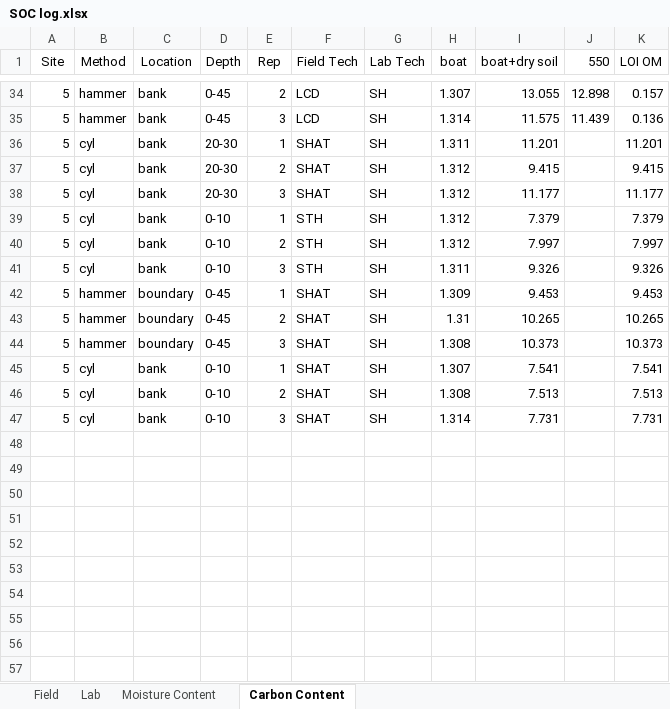
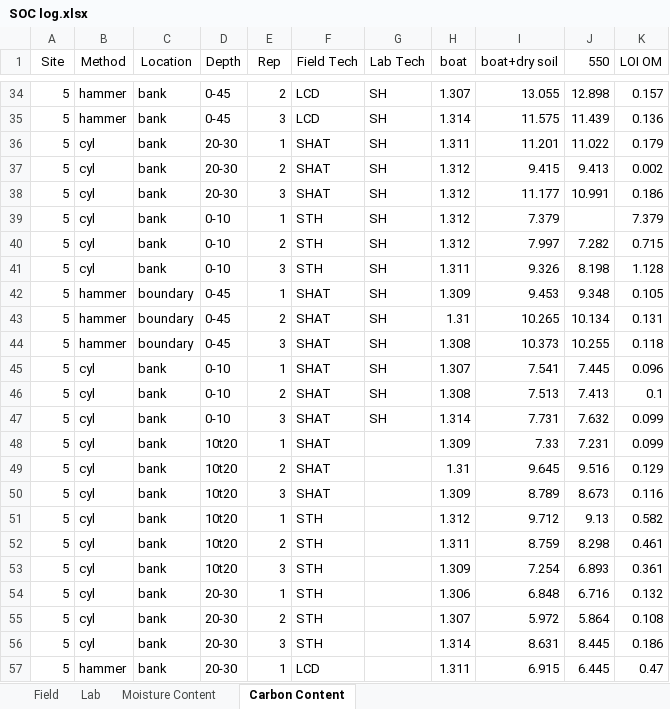
Before and after one commit to samthowley/Dissertation, an Excel workbook: 01_Raw_data/SOC log.xlsx, sheet Carbon Content, drawn as a sheet; only a part is shown, gaps mark what is left out; values as stored, in another font and other column widths than the file's, no borders; the diff covers the shown part only; the diff names each change by its address in the sheet, - before the commit and + after, or states it on an @@ line.

```diff
--- a/01_Raw_data/SOC log.xlsx (sheet Carbon Content)
+++ b/01_Raw_data/SOC log.xlsx (sheet Carbon Content)
-J36 (550): (empty)
+J36 (550): 11.022
-K36 (LOI OM): 11.201
+K36 (LOI OM): 0.179
-J37 (550): (empty)
+J37 (550): 9.413
-K37 (LOI OM): 9.415
+K37 (LOI OM): 0.002
-J38 (550): (empty)
+J38 (550): 10.991
-K38 (LOI OM): 11.177
+K38 (LOI OM): 0.186
-J40 (550): (empty)
+J40 (550): 7.282
-K40 (LOI OM): 7.997
+K40 (LOI OM): 0.715
-J41 (550): (empty)
+J41 (550): 8.198
-K41 (LOI OM): 9.326
+K41 (LOI OM): 1.128
-J42 (550): (empty)
+J42 (550): 9.348
-K42 (LOI OM): 9.453
+K42 (LOI OM): 0.105
-J43 (550): (empty)
+J43 (550): 10.134
-K43 (LOI OM): 10.265
+K43 (LOI OM): 0.131
-J44 (550): (empty)
+J44 (550): 10.255
-K44 (LOI OM): 10.373
+K44 (LOI OM): 0.118
-J45 (550): (empty)
+J45 (550): 7.445
-K45 (LOI OM): 7.541
+K45 (LOI OM): 0.096
-J46 (550): (empty)
+J46 (550): 7.413
-K46 (LOI OM): 7.513
+K46 (LOI OM): 0.1
-J47 (550): (empty)
+J47 (550): 7.632
-K47 (LOI OM): 7.731
+K47 (LOI OM): 0.099
+row 48: 5 | cyl | bank | 10t20 | 1 | SHAT |  | 1.309 | 7.33 | 7.231 | 0.099
+row 49: 5 | cyl | bank | 10t20 | 2 | SHAT |  | 1.31 | 9.645 | 9.516 | 0.129
+row 50: 5 | cyl | bank | 10t20 | 3 | SHAT |  | 1.309 | 8.789 | 8.673 | 0.116
+row 51: 5 | cyl | bank | 10t20 | 1 | STH |  | 1.312 | 9.712 | 9.13 | 0.582
+row 52: 5 | cyl | bank | 10t20 | 2 | STH |  | 1.311 | 8.759 | 8.298 | 0.461
+row 53: 5 | cyl | bank | 10t20 | 3 | STH |  | 1.309 | 7.254 | 6.893 | 0.361
+row 54: 5 | cyl | bank | 20-30 | 1 | STH |  | 1.306 | 6.848 | 6.716 | 0.132
+row 55: 5 | cyl | bank | 20-30 | 2 | STH |  | 1.307 | 5.972 | 5.864 | 0.108
+row 56: 5 | cyl | bank | 20-30 | 3 | STH |  | 1.314 | 8.631 | 8.445 | 0.186
+row 57: 5 | hammer | bank | 20-30 | 1 | LCD |  | 1.311 | 6.915 | 6.445 | 0.47
```
Also changed, not shown: 2 added rows elsewhere in this sheet, 17 other files.
